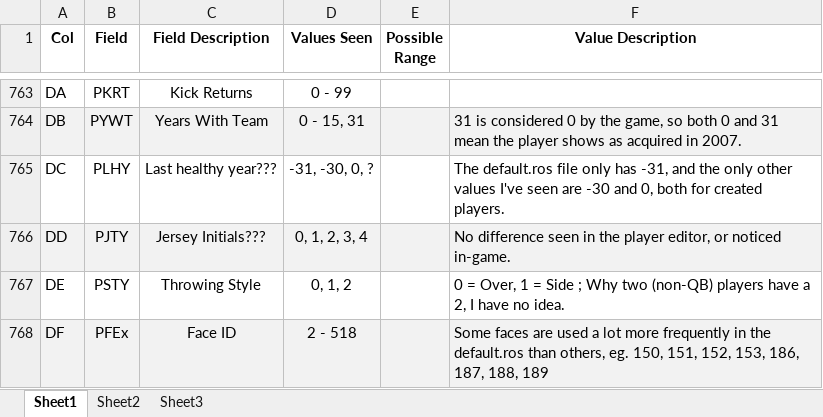
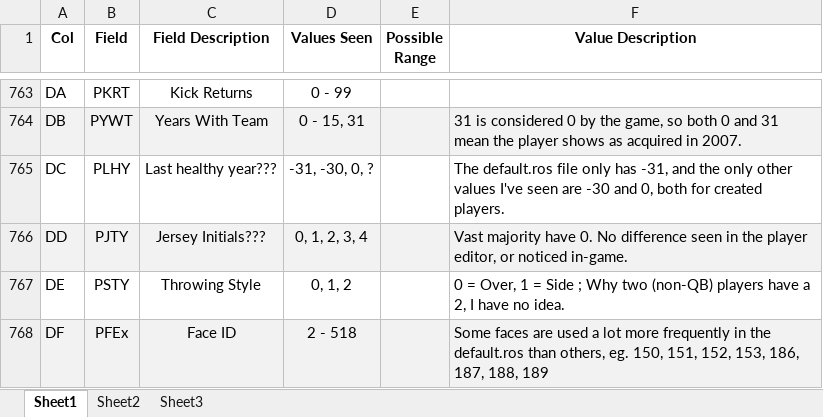
Before and after one commit to matthew-a-spalding/madden_08_updater, an Excel workbook: docs/Player Fields and Values.xlsx, sheet Sheet1, drawn as a sheet; only a part is shown, gaps mark what is left out; values as stored, in another font and other column widths than the file's, no borders; the diff names each change by its address in the sheet, - before the commit and + after, or states it on an @@ line.

```diff
--- a/docs/Player Fields and Values.xlsx (sheet Sheet1)
+++ b/docs/Player Fields and Values.xlsx (sheet Sheet1)
-F766 (Value Description): No difference…
+F766 (Value Description): Vast majority have 0. No difference…
```
Also changed, not shown: 12 other files.
